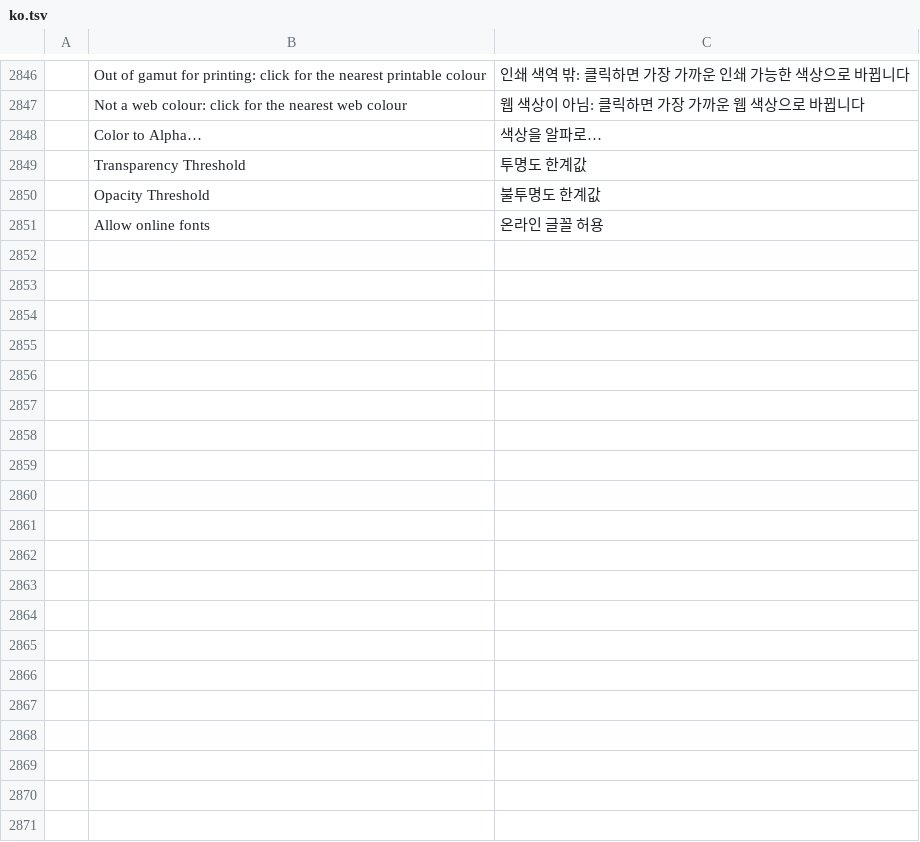
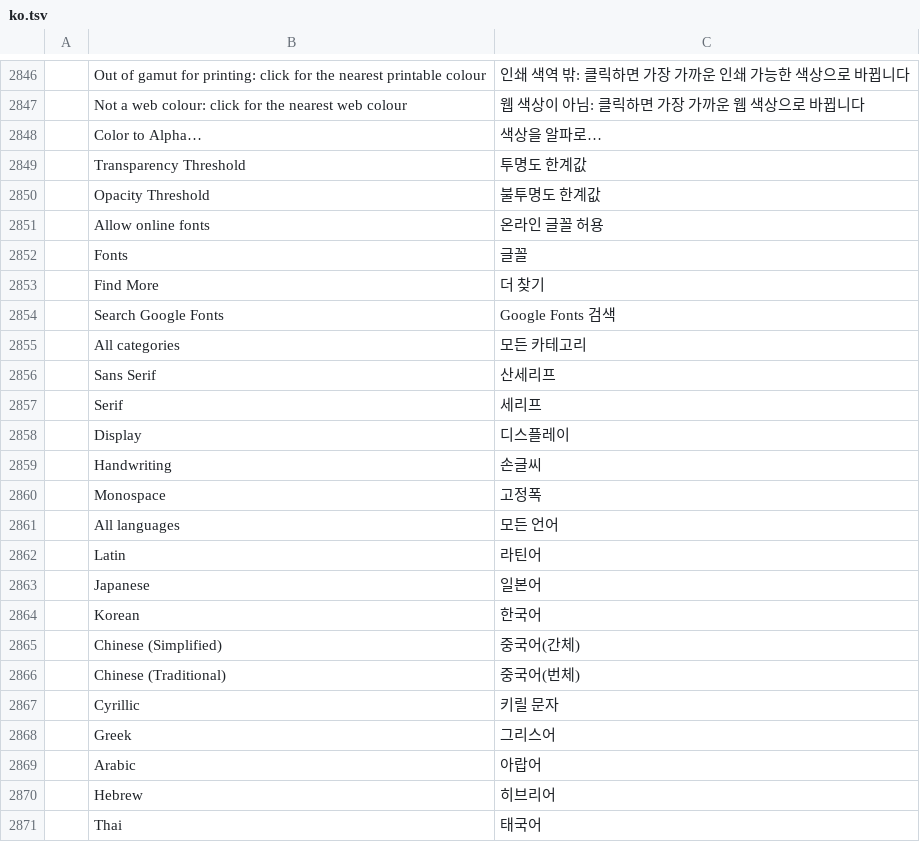
Before and after one commit to kntrttm/photocraft, a TSV file: crates/ui-egui/src/i18n/ko.tsv, drawn as a sheet; only a part is shown, gaps mark what is left out; the diff covers the shown part only; the diff names each change by its address in the sheet, - before the commit and + after, or states it on an @@ line.

```diff
--- a/crates/ui-egui/src/i18n/ko.tsv
+++ b/crates/ui-egui/src/i18n/ko.tsv
+row 2852:  | Fonts | 글꼴
+row 2853:  | Find More | 더 찾기
+row 2854:  | Search Google Fonts | Google Fonts 검색
+row 2855:  | All categories | 모든 카테고리
+row 2856:  | Sans Serif | 산세리프
+row 2857:  | Serif | 세리프
+row 2858:  | Display | 디스플레이
+row 2859:  | Handwriting | 손글씨
+row 2860:  | Monospace | 고정폭
+row 2861:  | All languages | 모든 언어
+row 2862:  | Latin | 라틴어
+row 2863:  | Japanese | 일본어
+row 2864:  | Korean | 한국어
+row 2865:  | Chinese (Simplified) | 중국어(간체)
+row 2866:  | Chinese (Traditional) | 중국어(번체)
+row 2867:  | Cyrillic | 키릴 문자
+row 2868:  | Greek | 그리스어
+row 2869:  | Arabic | 아랍어
+row 2870:  | Hebrew | 히브리어
+row 2871:  | Thai | 태국어
```
Also changed, not shown: 39 added rows elsewhere in this file, crates/ui-egui/src/i18n/cs.tsv, crates/ui-egui/src/i18n/de.tsv, 11 other files.
